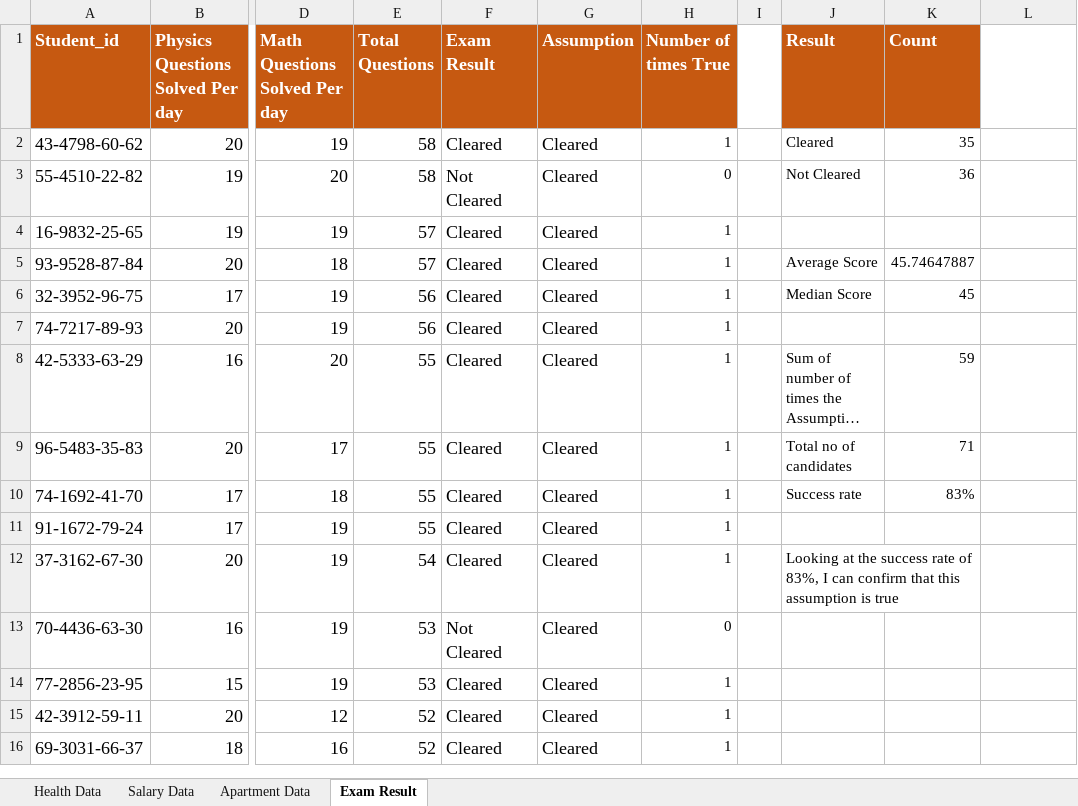
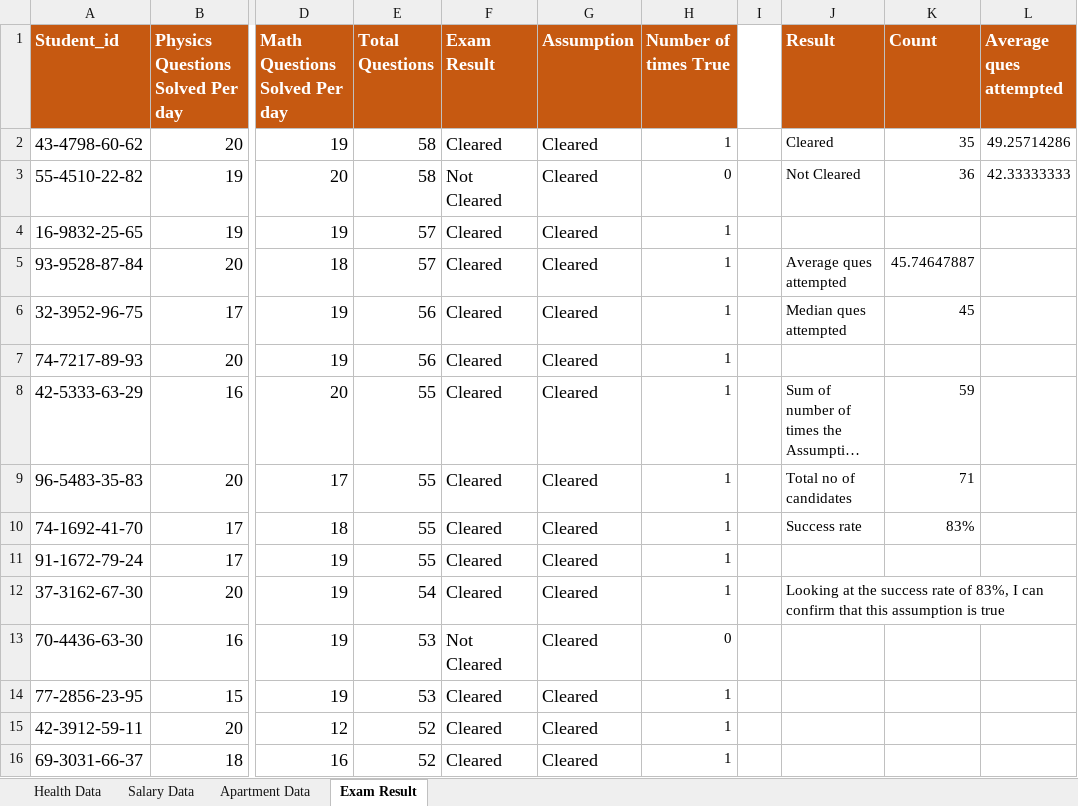
Before and after one commit to udayabhanu2606/Excel, an Excel workbook: Assignment - Applied Statistics 1 - Central tendency.xlsx, sheet Exam Result, drawn as a sheet; only a part is shown, gaps mark what is left out; long unchanged cells end in …; values as stored, in another font and other column widths than the file's, no borders; the diff names each change by its address in the sheet, - before the commit and + after, or states it on an @@ line.

Commit message:
Add files via upload

```diff
--- a/Assignment - Applied Statistics 1 - Central tendency.xlsx (sheet Exam Result)
+++ b/Assignment - Applied Statistics 1 - Central tendency.xlsx (sheet Exam Result)
-L1: (empty)
+L1: Average ques attempted
-L1 fill: none
+L1 fill: #C65911
-L2 (Average ques attempted): (empty)
+L2 (Average ques attempted): 49.25714286
-L3 (Average ques attempted): (empty)
+L3 (Average ques attempted): 42.33333333
-J5 (Result): Average Score
+J5 (Result): Average ques attempted
-J6 (Result): Median Score
+J6 (Result): Median ques attempted
-J12:K12 merged
+J12:L12 merged
```
